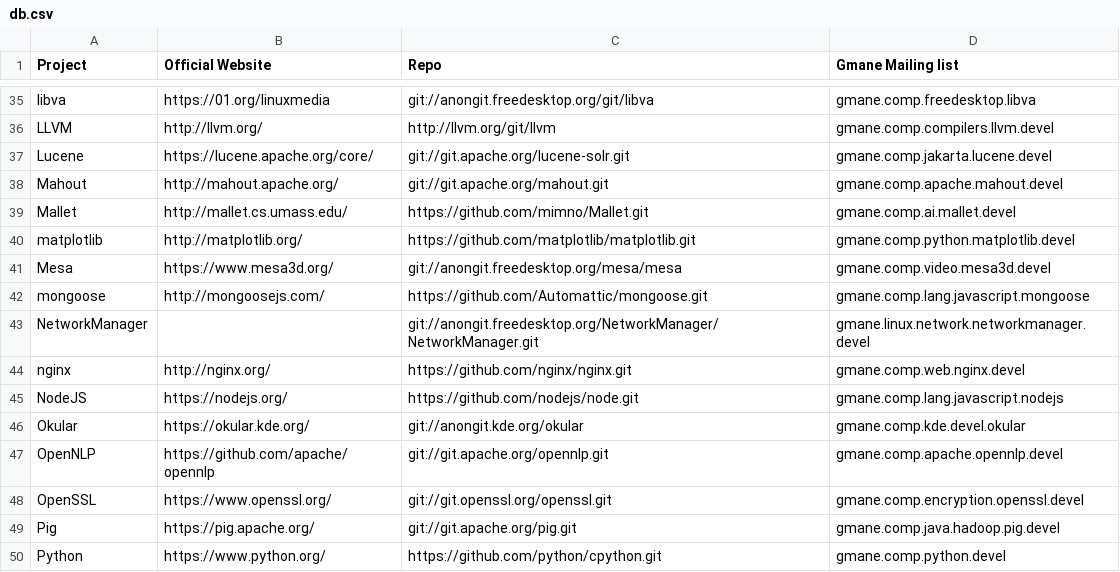
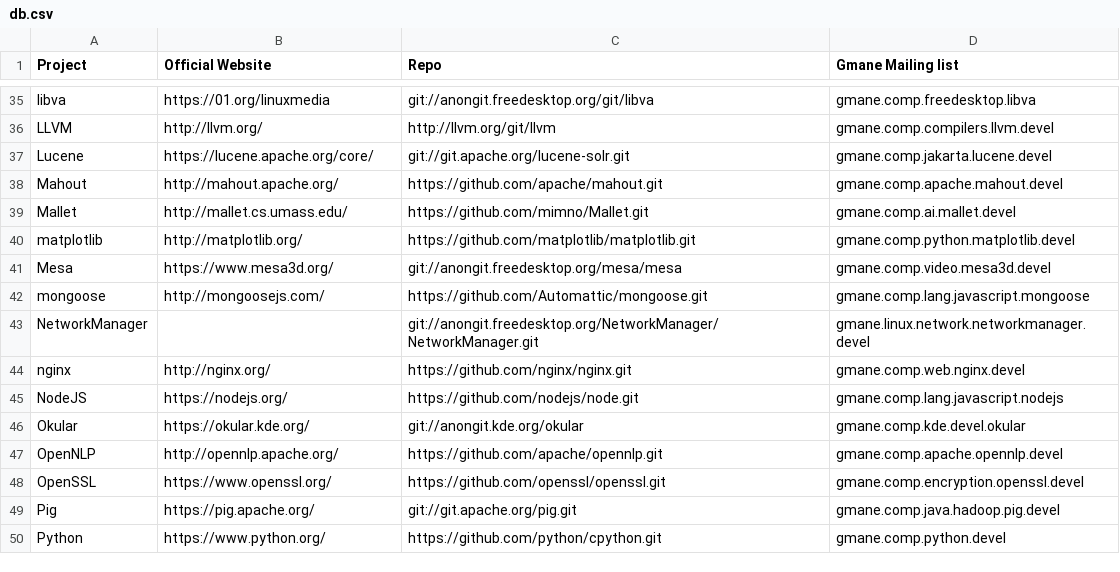
Before and after one commit to toukir-ahammed/CodeFace4Smells, a CSV file: known-projects/db.csv, drawn as a sheet; only a part is shown, gaps mark what is left out.

```diff
--- a/known-projects/db.csv
+++ b/known-projects/db.csv
@@ -37,3 +37,3 @@ LLVM,http://llvm.org/,http://llvm.org/git/llvm,gmane.comp.compilers.llvm.devel
 Lucene,https://lucene.apache.org/core/,git://git.apache.org/lucene-solr.git,gmane.comp.jakarta.lucene.devel
-Mahout,http://mahout.apache.org/,git://git.apache.org/mahout.git,gmane.comp.apache.mahout.devel
+Mahout,http://mahout.apache.org/,https://github.com/apache/mahout.git,gmane.comp.apache.mahout.devel
 Mallet,http://mallet.cs.umass.edu/,https://github.com/mimno/Mallet.git,gmane.comp.ai.mallet.devel
@@ -46,4 +46,4 @@ NodeJS,https://nodejs.org/,https://github.com/nodejs/node.git,gmane.comp.lang.ja
 Okular,https://okular.kde.org/,git://anongit.kde.org/okular,gmane.comp.kde.devel.okular
-OpenNLP,https://github.com/apache/opennlp,git://git.apache.org/opennlp.git,gmane.comp.apache.opennlp.devel
-OpenSSL,https://www.openssl.org/,git://git.openssl.org/openssl.git,gmane.comp.encryption.openssl.devel
+OpenNLP,http://opennlp.apache.org/,https://github.com/apache/opennlp.git,gmane.comp.apache.opennlp.devel
+OpenSSL,https://www.openssl.org/,https://github.com/openssl/openssl.git,gmane.comp.encryption.openssl.devel
 Pig,https://pig.apache.org/,git://git.apache.org/pig.git,gmane.comp.java.hadoop.pig.devel
```
Also changed, not shown: 2 other files.
